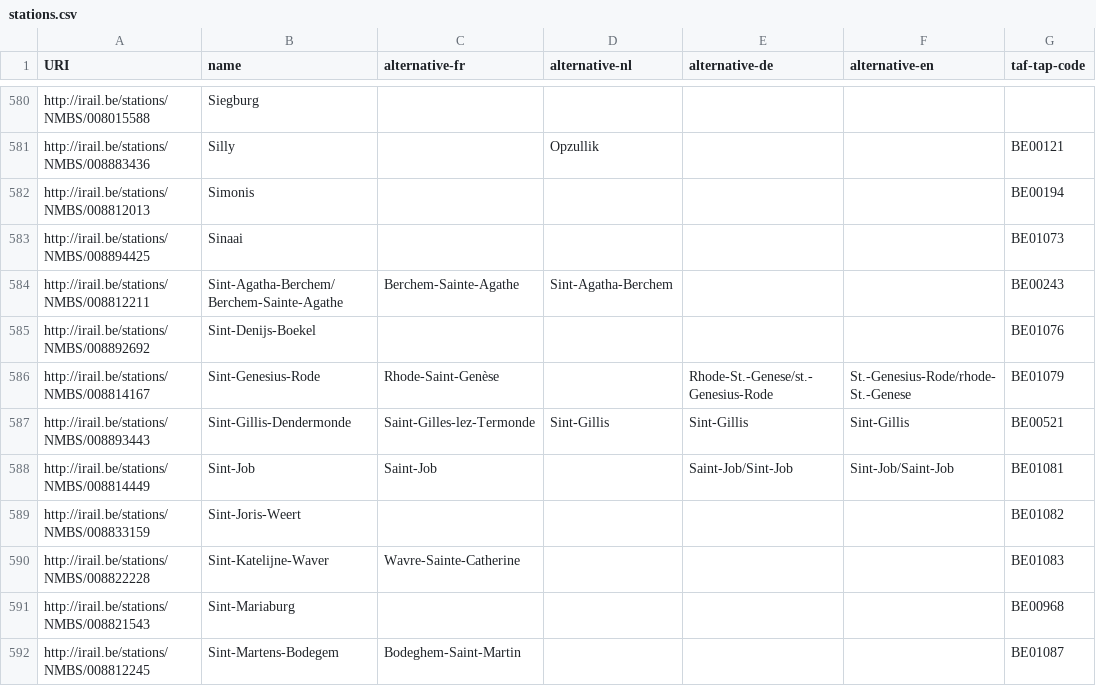
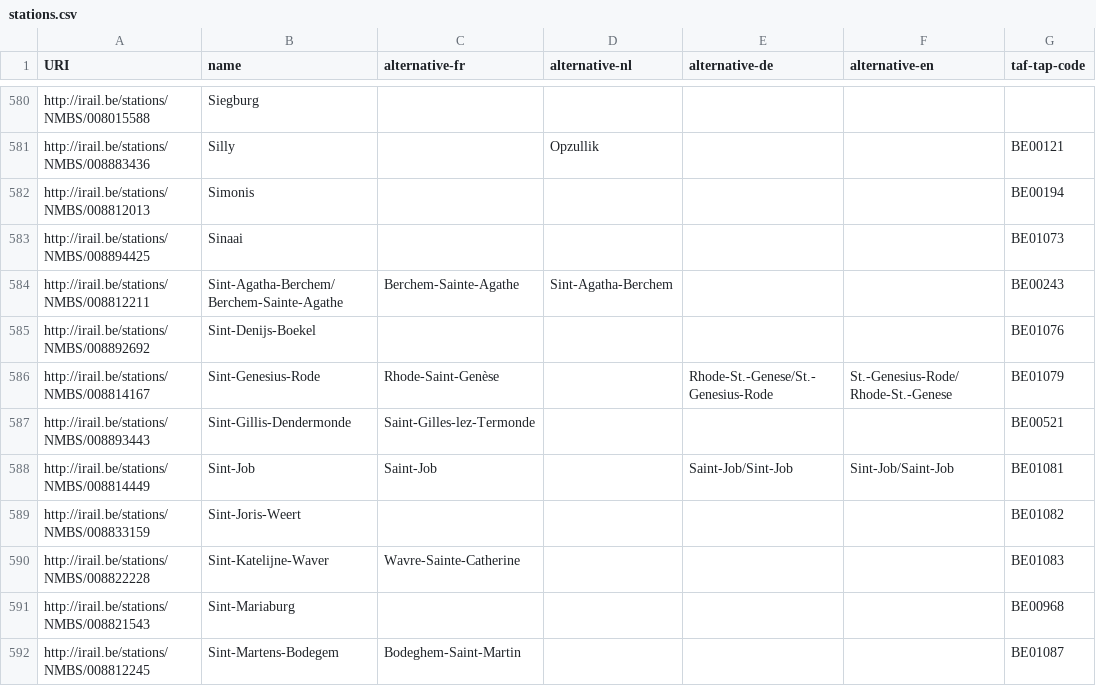
Before and after one commit to iRail/stations, a CSV file: stations.csv, drawn as a sheet; only a part is shown, gaps mark what is left out; the diff names each change by its address in the sheet, - before the commit and + after, or states it on an @@ line.

Commit message:
Small fixes

```diff
--- a/stations.csv
+++ b/stations.csv
-E586 (alternative-de): Rhode-St.-Genese/st.-Genesius-Rode
+E586 (alternative-de): Rhode-St.-Genese/St.-Genesius-Rode
-F586 (alternative-en): St.-Genesius-Rode/rhode-St.-Genese
+F586 (alternative-en): St.-Genesius-Rode/Rhode-St.-Genese
-D587 (alternative-nl): Sint-Gillis
+D587 (alternative-nl): (empty)
-E587 (alternative-de): Sint-Gillis
+E587 (alternative-de): (empty)
-F587 (alternative-en): Sint-Gillis
+F587 (alternative-en): (empty)
```
